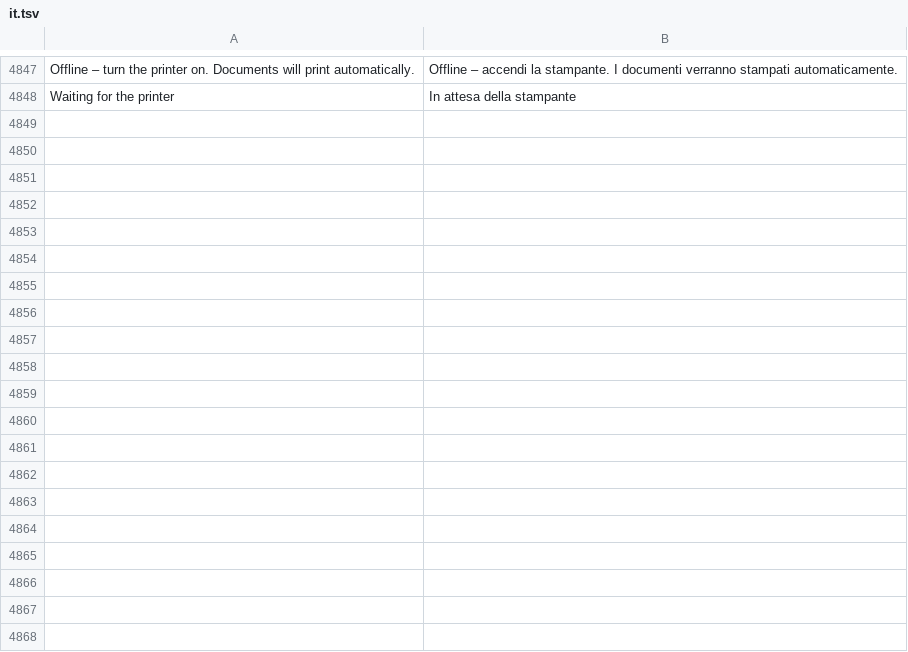
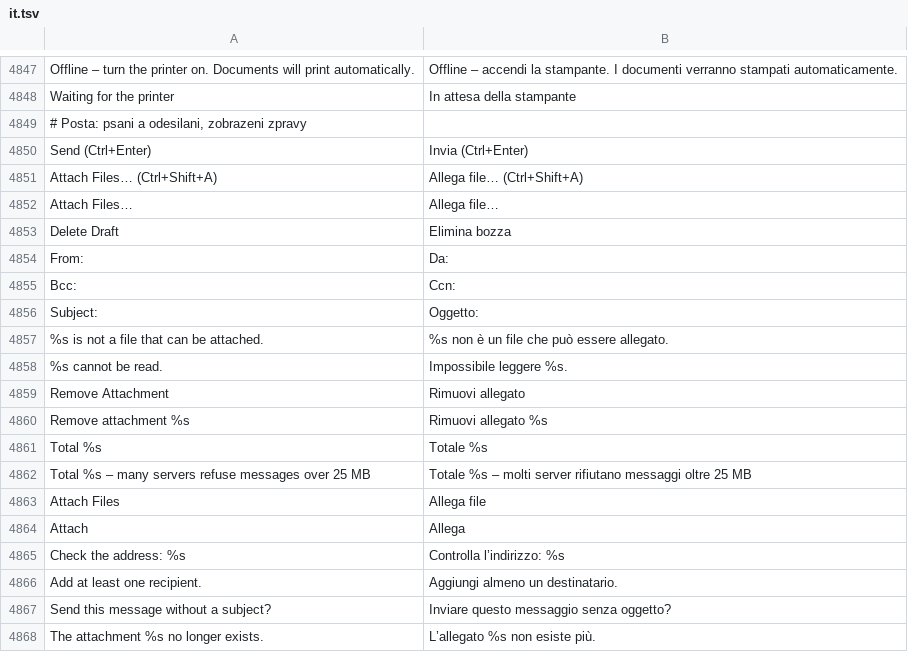
Before and after one commit to luxopes/LuxOS-Arch, a TSV file: packages/luxos-i18n/files/it.tsv, drawn as a sheet; only a part is shown, gaps mark what is left out; the diff covers the shown part only; the diff names each change by its address in the sheet, - before the commit and + after, or states it on an @@ line.

Commit message:
Mail: write, reply, forward and send mail (own SMTP client, drafts, Outbox) and a proper message view - compose window (From picker, To/Cc/Bcc with address suggestions, attachments via button/Ctrl+Shift+A/drag and drop, signature per account, Ctrl+Enter), replies with quote and threading (\Answered/$Forwarded), forward with original attachments, mailto: with subject/body; drafts saved locally every 1.5 s (restored after a crash) and to the server Drafts folder (replaced, deleted after sending); Outbox with automatic retry and backoff when offline, notification on final failure; Sent copy except Gmail/Microsoft; SMTP in LSL (implicit TLS 465 / STARTTLS 587 with cert+SNI checks, PLAIN/LOGIN, XOAUTH2/OAUTHBEARER for Google/Microsoft/LuxAI, SIZE, 8BITMIME/SMTPUTF8, sanitized errors); RFC 5322/2047/2231 composer; message view in locked-down WebKitGTK (sanitized HTML, CSP, no JS, remote images only on request, clickable links to the browser, quotes/signature/ASCII tables in plain text, inline cid images, find/zoom/print, attachment Open/Save); Ctrl+R is now Reply (get mail F5 / Ctrl+Shift+N); also fixed: list lost keyboard focus after a background sync, GTK_MODULES of the real session leaked into GUI tests (30 s stall), test providers pointed SMTP at real Google/Microsoft servers (luxos-mail 1.0.0-9, luxos-i18n 67, luxos-docs 52)

```diff
--- a/packages/luxos-i18n/files/it.tsv
+++ b/packages/luxos-i18n/files/it.tsv
+row 4849: # Posta: psani a odesilani, zobrazeni zpravy
+row 4850: Send (Ctrl+Enter) | Invia (Ctrl+Enter)
+row 4851: Attach Files… (Ctrl+Shift+A) | Allega file… (Ctrl+Shift+A)
+row 4852: Attach Files… | Allega file…
+row 4853: Delete Draft | Elimina bozza
+row 4854: From: | Da:
+row 4855: Bcc: | Ccn:
+row 4856: Subject: | Oggetto:
+row 4857: %s is not a file that can be attached. | %s non è un file che può essere allegato.
+row 4858: %s cannot be read. | Impossibile leggere %s.
+row 4859: Remove Attachment | Rimuovi allegato
+row 4860: Remove attachment %s | Rimuovi allegato %s
+row 4861: Total %s | Totale %s
+row 4862: Total %s – many servers refuse messages over 25 MB | Totale %s – molti server rifiutano messaggi oltre 25 MB
+row 4863: Attach Files | Allega file
+row 4864: Attach | Allega
+row 4865: Check the address: %s | Controlla l’indirizzo: %s
+row 4866: Add at least one recipient. | Aggiungi almeno un destinatario.
+row 4867: Send this message without a subject? | Inviare questo messaggio senza oggetto?
+row 4868: The attachment %s no longer exists. | L’allegato %s non esiste più.
```
Also changed, not shown: 63 added rows elsewhere in this file, packages/luxos-i18n/files/cs.tsv, packages/luxos-i18n/files/pt.tsv, 49 other files.
